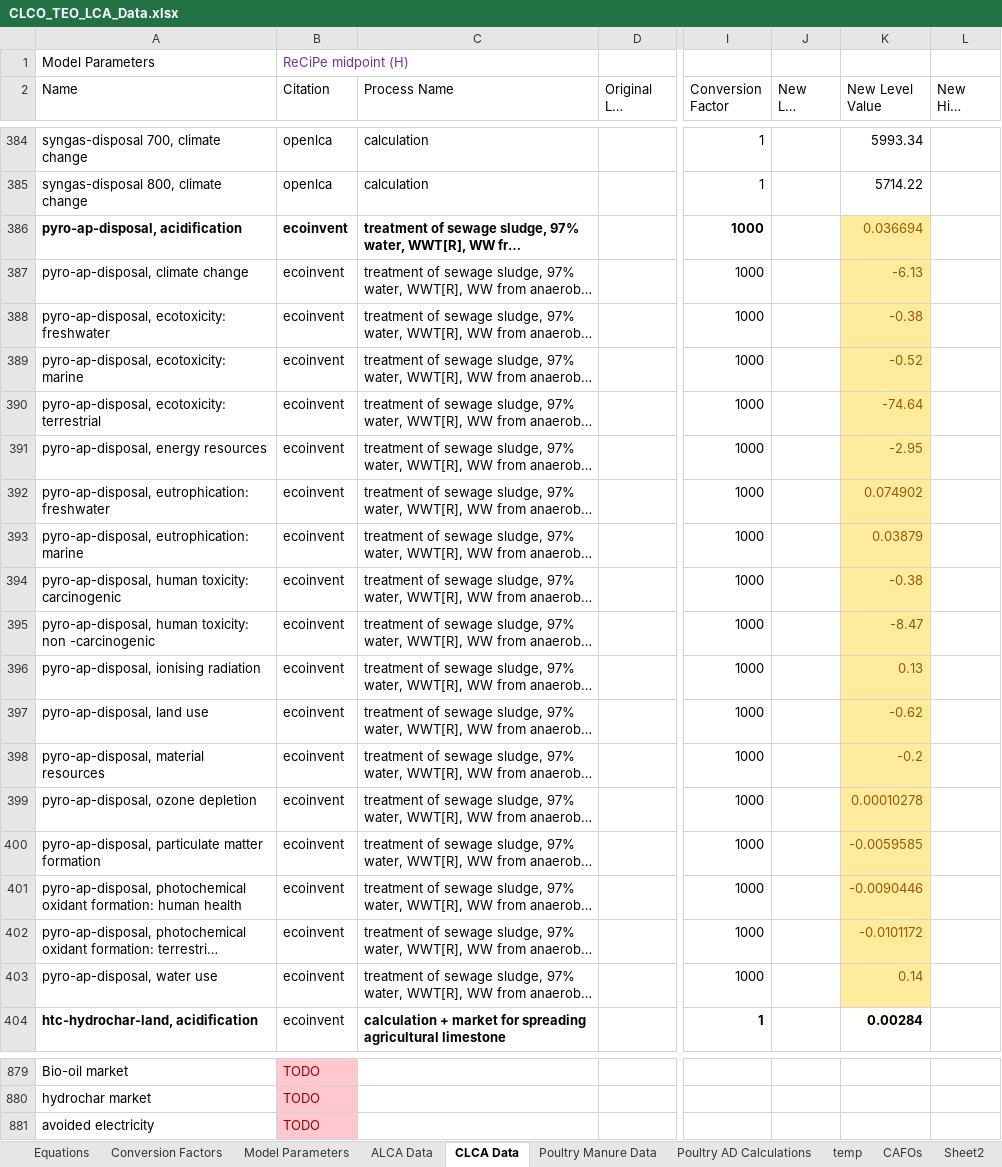
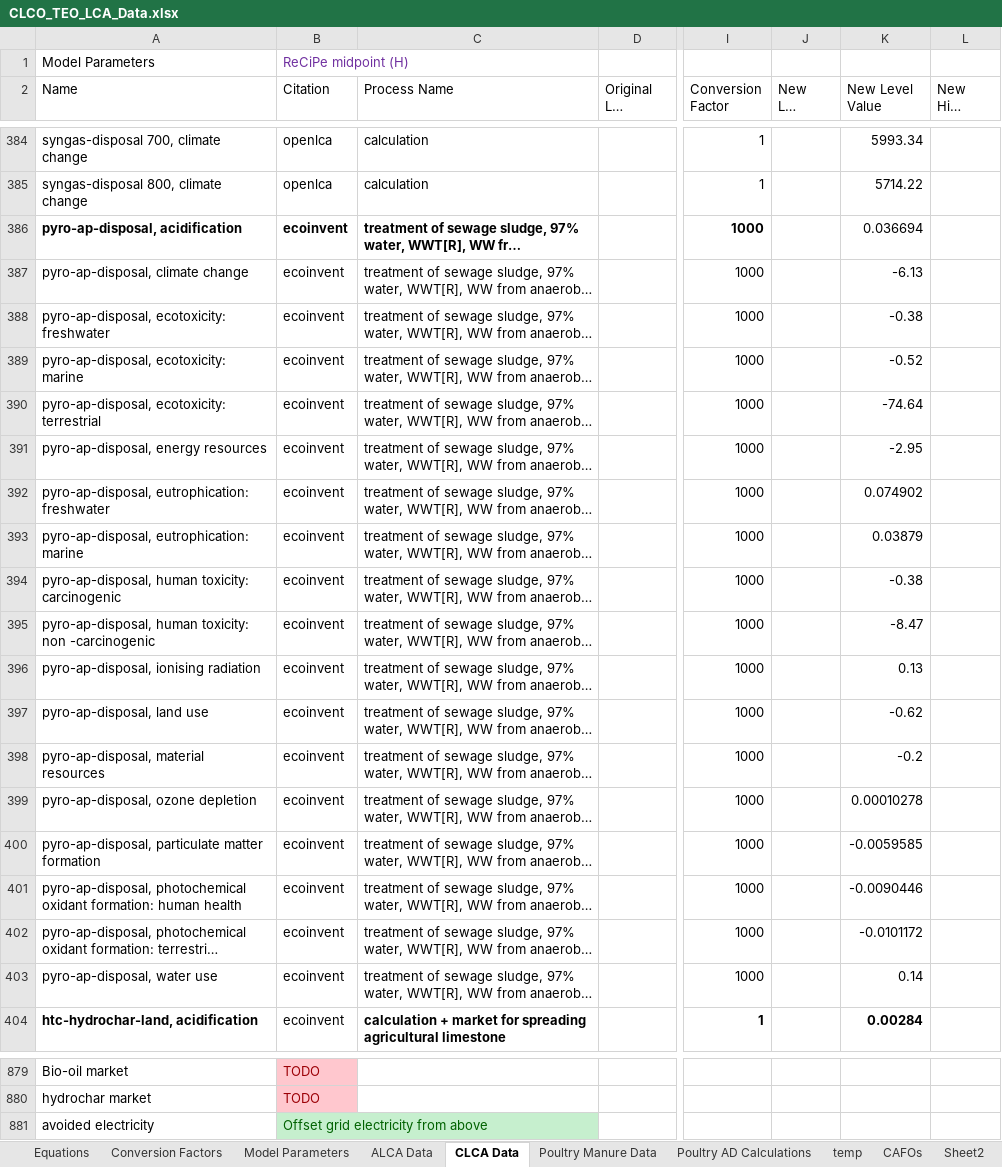
Before and after one commit to PEESEgroup/poultry-CLCO, an Excel workbook: data/data analysis/CLCO_TEO_LCA_Data.xlsx, sheet CLCA Data, drawn as a sheet; only a part is shown, gaps mark what is left out; long unchanged cells end in …; values as stored, in another font and other column widths than the file's, no borders; the diff covers the shown part only; the diff names each change by its address in the sheet, - before the commit and + after, or states it on an @@ line.

Commit message:
updated ALCA data

```diff
--- a/data/data analysis/CLCO_TEO_LCA_Data.xlsx (sheet CLCA Data)
+++ b/data/data analysis/CLCO_TEO_LCA_Data.xlsx (sheet CLCA Data)
@@ K386:K403 fill: #FFEB9C → none, text colour: #9C5700 → black @@
-B881 (Citation): TODO
+B881 (Citation): Offset grid electricity from above
@@ B881 fill: #FFC7CE → #C6EFCE, text colour: #9C0006 → #006100 @@
```
Also changed, not shown: cell formats elsewhere in this sheet, sheet ALCA Data, 1 other file.
